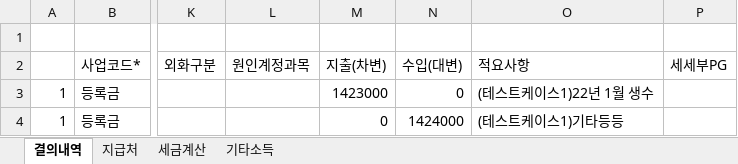
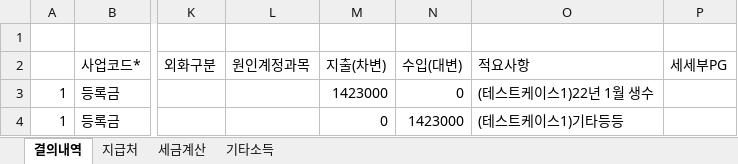
Before and after one commit to HAMA-system/HAMA, an Excel workbook: data.xlsx, sheet 결의내역, drawn as a sheet; only a part is shown, gaps mark what is left out; values as stored, in another font and other column widths than the file's, no borders; the diff names each change by its address in the sheet, - before the commit and + after, or states it on an @@ line.

Commit message:
테케2 수입 지출 수정 data.xlsx

```diff
--- a/data.xlsx (sheet 결의내역)
+++ b/data.xlsx (sheet 결의내역)
-N4 (수입(대변)): 1424000
+N4 (수입(대변)): 1423000
```
